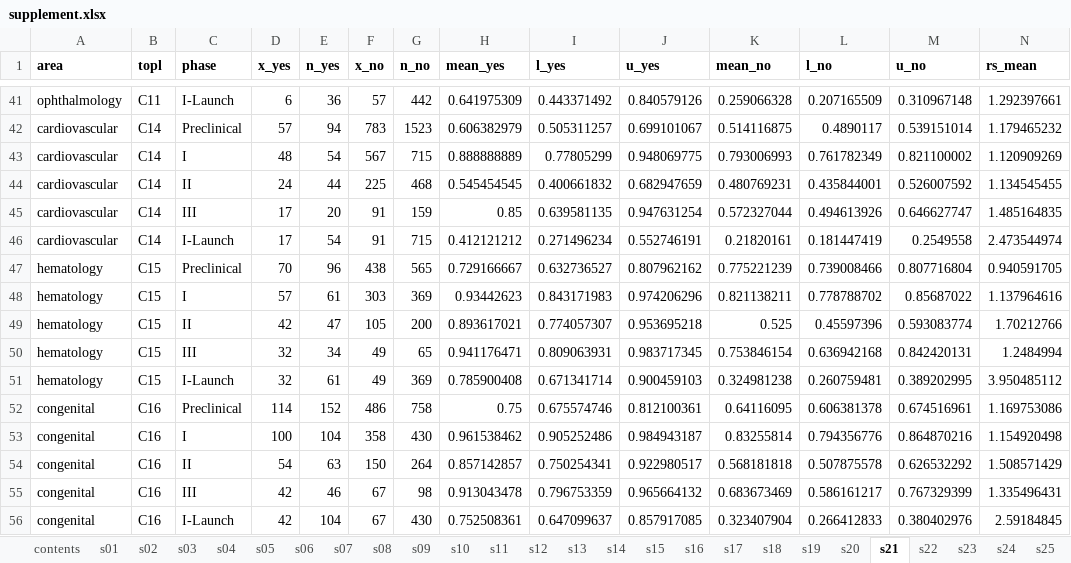
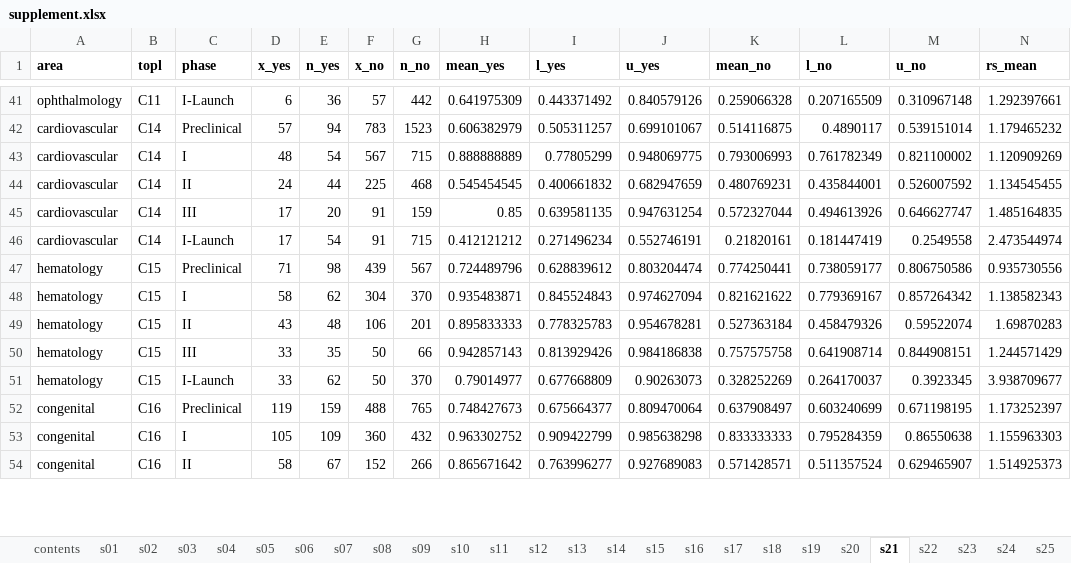
Before and after one commit to ericminikel/genetic_support, an Excel workbook: display_items/supplement.xlsx, sheet s21, drawn as a sheet; only a part is shown, gaps mark what is left out; values as stored, in another font and other column widths than the file's, no borders; removed rows and columns are numbered as before the commit, all else as after; rows hold the shown columns only; the diff covers the shown part only; the diff names each change by its address in the sheet, - before the commit and + after, or states it on an @@ line.

```diff
--- a/display_items/supplement.xlsx (sheet s21)
+++ b/display_items/supplement.xlsx (sheet s21)
-row 47: hematology | C15 | Preclinical | 70 | 96 | 438 | 565 | 0.729166667 | 0.632736527 | 0.807962162 | 0.775221239 | 0.739008466 | 0.807716804 | 0.940591705
-row 48: hematology | C15 | I | 57 | 61 | 303 | 369 | 0.93442623 | 0.843171983 | 0.974206296 | 0.821138211 | 0.778788702 | 0.85687022 | 1.137964616
-row 49: hematology | C15 | II | 42 | 47 | 105 | 200 | 0.893617021 | 0.774057307 | 0.953695218 | 0.525 | 0.45597396 | 0.593083774 | 1.70212766
-row 50: hematology | C15 | III | 32 | 34 | 49 | 65 | 0.941176471 | 0.809063931 | 0.983717345 | 0.753846154 | 0.636942168 | 0.842420131 | 1.2484994
-row 51: hematology | C15 | I-Launch | 32 | 61 | 49 | 369 | 0.785900408 | 0.671341714 | 0.900459103 | 0.324981238 | 0.260759481 | 0.389202995 | 3.950485112
-row 52: congenital | C16 | Preclinical | 114 | 152 | 486 | 758 | 0.75 | 0.675574746 | 0.812100361 | 0.64116095 | 0.606381378 | 0.674516961 | 1.169753086
-row 53: congenital | C16 | I | 100 | 104 | 358 | 430 | 0.961538462 | 0.905252486 | 0.984943187 | 0.83255814 | 0.794356776 | 0.864870216 | 1.154920498
-row 54: congenital | C16 | II | 54 | 63 | 150 | 264 | 0.857142857 | 0.750254341 | 0.922980517 | 0.568181818 | 0.507875578 | 0.626532292 | 1.508571429
-row 55: congenital | C16 | III | 42 | 46 | 67 | 98 | 0.913043478 | 0.796753359 | 0.965664132 | 0.683673469 | 0.586161217 | 0.767329399 | 1.335496431
-row 56: congenital | C16 | I-Launch | 42 | 104 | 67 | 430 | 0.752508361 | 0.647099637 | 0.857917085 | 0.323407904 | 0.266412833 | 0.380402976 | 2.59184845
+row 47: hematology | C15 | Preclinical | 71 | 98 | 439 | 567 | 0.724489796 | 0.628839612 | 0.803204474 | 0.774250441 | 0.738059177 | 0.806750586 | 0.935730556
+row 48: hematology | C15 | I | 58 | 62 | 304 | 370 | 0.935483871 | 0.845524843 | 0.974627094 | 0.821621622 | 0.779369167 | 0.857264342 | 1.138582343
+row 49: hematology | C15 | II | 43 | 48 | 106 | 201 | 0.895833333 | 0.778325783 | 0.954678281 | 0.527363184 | 0.458479326 | 0.59522074 | 1.69870283
+row 50: hematology | C15 | III | 33 | 35 | 50 | 66 | 0.942857143 | 0.813929426 | 0.984186838 | 0.757575758 | 0.641908714 | 0.844908151 | 1.244571429
+row 51: hematology | C15 | I-Launch | 33 | 62 | 50 | 370 | 0.79014977 | 0.677668809 | 0.90263073 | 0.328252269 | 0.264170037 | 0.3923345 | 3.938709677
+row 52: congenital | C16 | Preclinical | 119 | 159 | 488 | 765 | 0.748427673 | 0.675664377 | 0.809470064 | 0.637908497 | 0.603240699 | 0.671198195 | 1.173252397
+row 53: congenital | C16 | I | 105 | 109 | 360 | 432 | 0.963302752 | 0.909422799 | 0.985638298 | 0.833333333 | 0.795284359 | 0.86550638 | 1.155963303
+row 54: congenital | C16 | II | 58 | 67 | 152 | 266 | 0.865671642 | 0.763996277 | 0.927689083 | 0.571428571 | 0.511357524 | 0.629465907 | 1.514925373
```
Also changed, not shown: 17 added rows, 15 removed rows and 206 edited cells elsewhere in this sheet, sheet s09, sheet s27, sheet s22, sheet s29, sheet s03, sheet s10, 19 more sheets, 46 other files.
